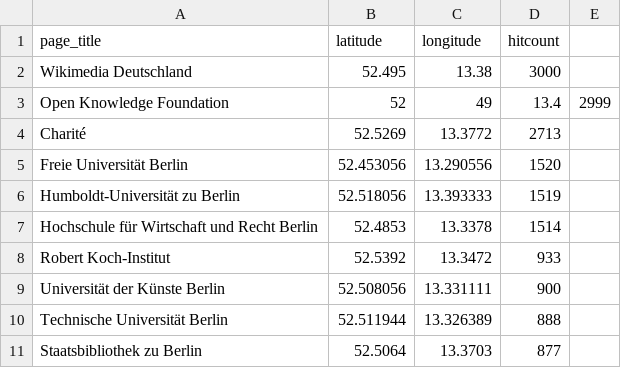
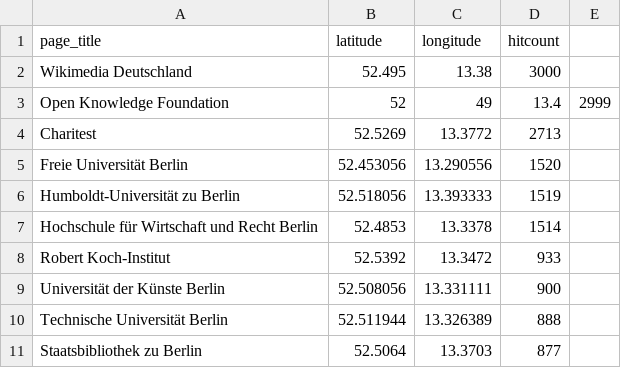
Before and after one commit to wmde/MSWissenschaft, a CSV file: pois/editedpois/00.Berlin.Schiffbauerdamm 15.Wissenschaft+Bildung.csv, drawn as a sheet; only a part is shown.

Commit message:
Update 00.Berlin.Schiffbauerdamm 15.Wissenschaft+Bildung.csv

```diff
--- a/pois/editedpois/00.Berlin.Schiffbauerdamm 15.Wissenschaft+Bildung.csv
+++ b/pois/editedpois/00.Berlin.Schiffbauerdamm 15.Wissenschaft+Bildung.csv
@@ -3,3 +3,3 @@ Wikimedia Deutschland,52.495,13.38,3000
 "Open Knowledge Foundation",52,49,13.4,2999
-Charité,52.5269,13.3772,2713
+Charitest,52.5269,13.3772,2713
 Freie Universität Berlin,52.453056,13.290556, 1520
```
